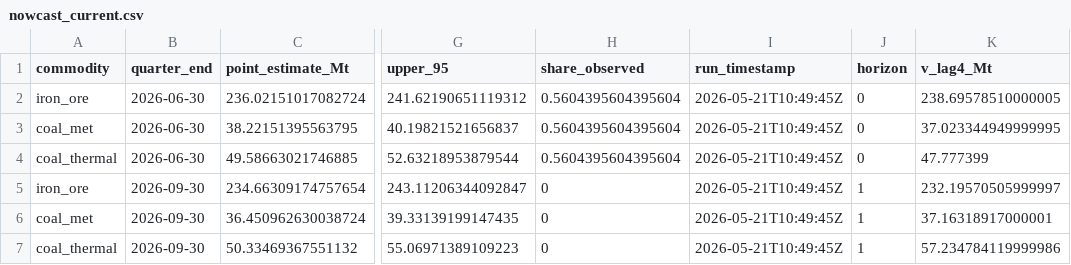
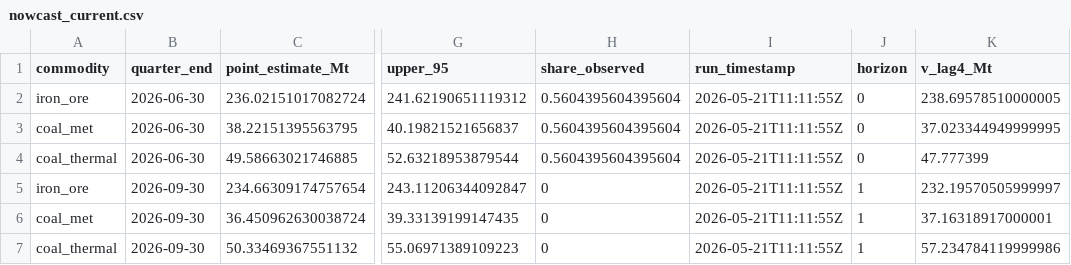
Before and after one commit to DavidAStephan/ResourceExplorer, a CSV file: site/data/nowcast_current.csv, drawn as a sheet; only a part is shown, gaps mark what is left out; the diff names each change by its address in the sheet, - before the commit and + after, or states it on an @@ line.

```diff
--- a/site/data/nowcast_current.csv
+++ b/site/data/nowcast_current.csv
-I2:I7 (run_timestamp): 2026-05-21T10:49:45Z
+I2:I7 (run_timestamp): 2026-05-21T11:11:55Z
```
Also changed, not shown: 9 other files.
